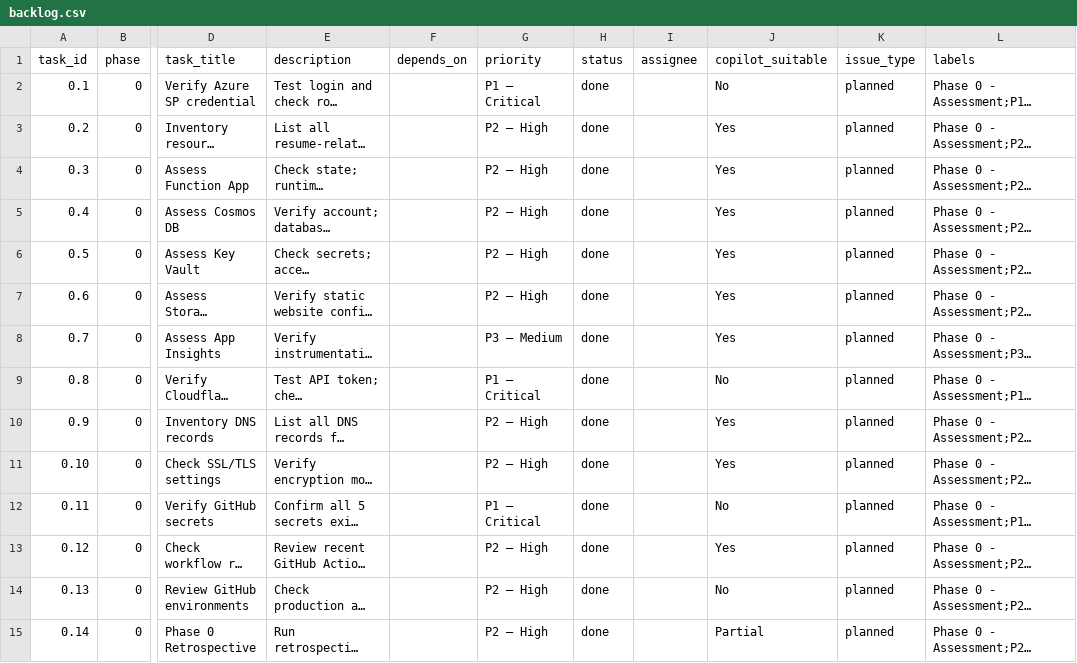
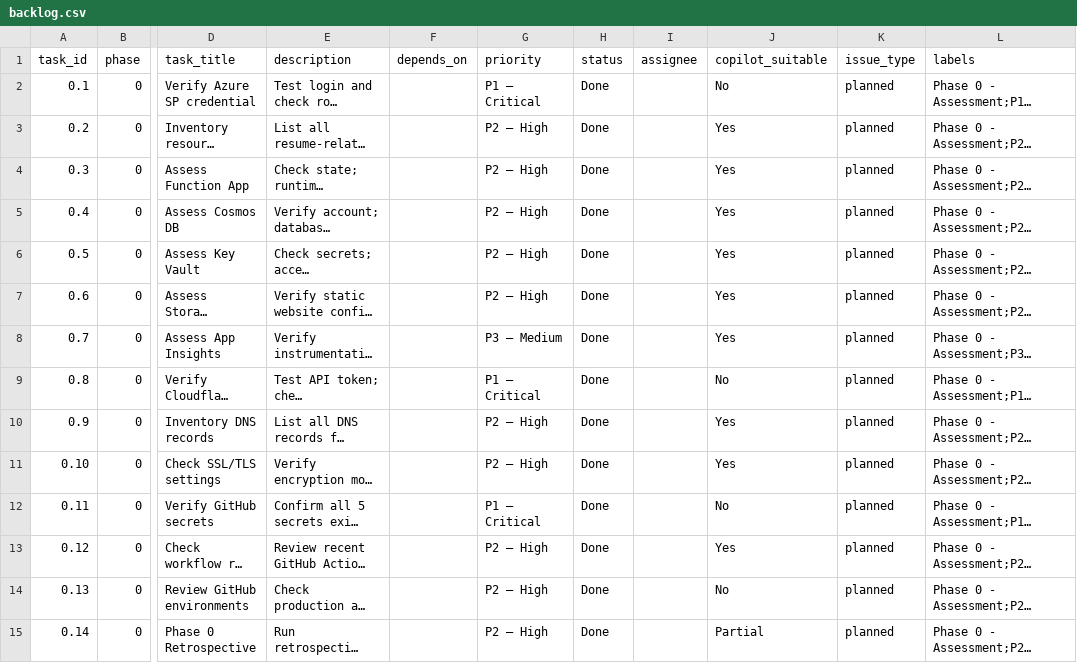
Before and after one commit to rmcveyhsawaknow/azure-resume-iac, a CSV file: artifacts/backlog.csv, drawn as a sheet; only a part is shown, gaps mark what is left out; long unchanged cells end in …; the diff covers the shown part only; the diff names each change by its address in the sheet, - before the commit and + after, or states it on an @@ line.

```diff
--- a/artifacts/backlog.csv
+++ b/artifacts/backlog.csv
-H2:H15 (status): done
+H2:H15 (status): Done
```
Also changed, not shown: 66 edited cells elsewhere in this file, bootstrap/backlog-template.csv, 7 other files.
